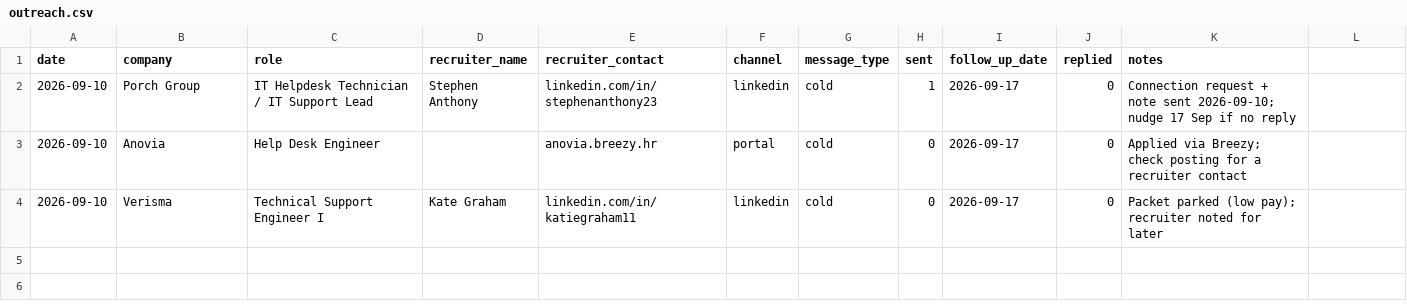
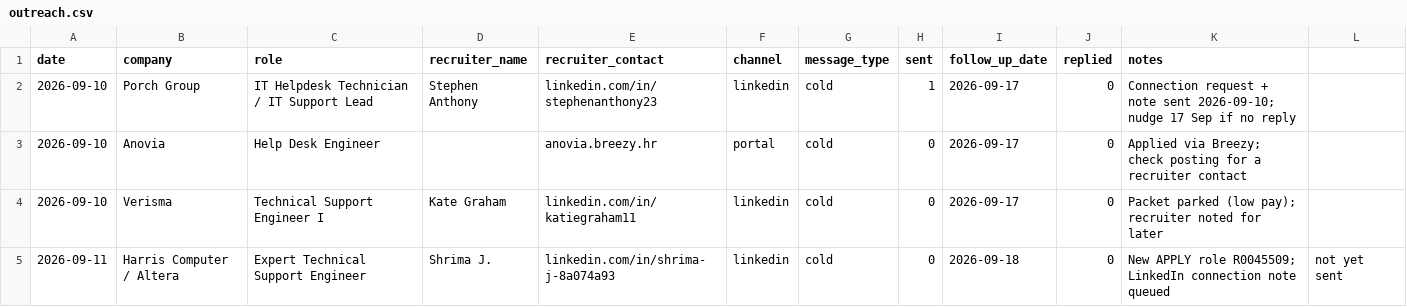
Before and after one commit to Ta360/job-finder, a CSV file: applications/outreach.csv, drawn as a sheet; the diff names each change by its address in the sheet, - before the commit and + after, or states it on an @@ line.

```diff
--- a/applications/outreach.csv
+++ b/applications/outreach.csv
+row 5: 2026-09-11 | Harris Computer / Altera | Expert Technical Support Engineer | Shrima J. | linkedin.com/in/shrima-j-8a074a93 | linkedin | cold | 0 | 2026-09-18 | 0 | New APPLY role R0045509; LinkedIn connection note queued | not yet sent
```
Also changed, not shown: 1 other file.
